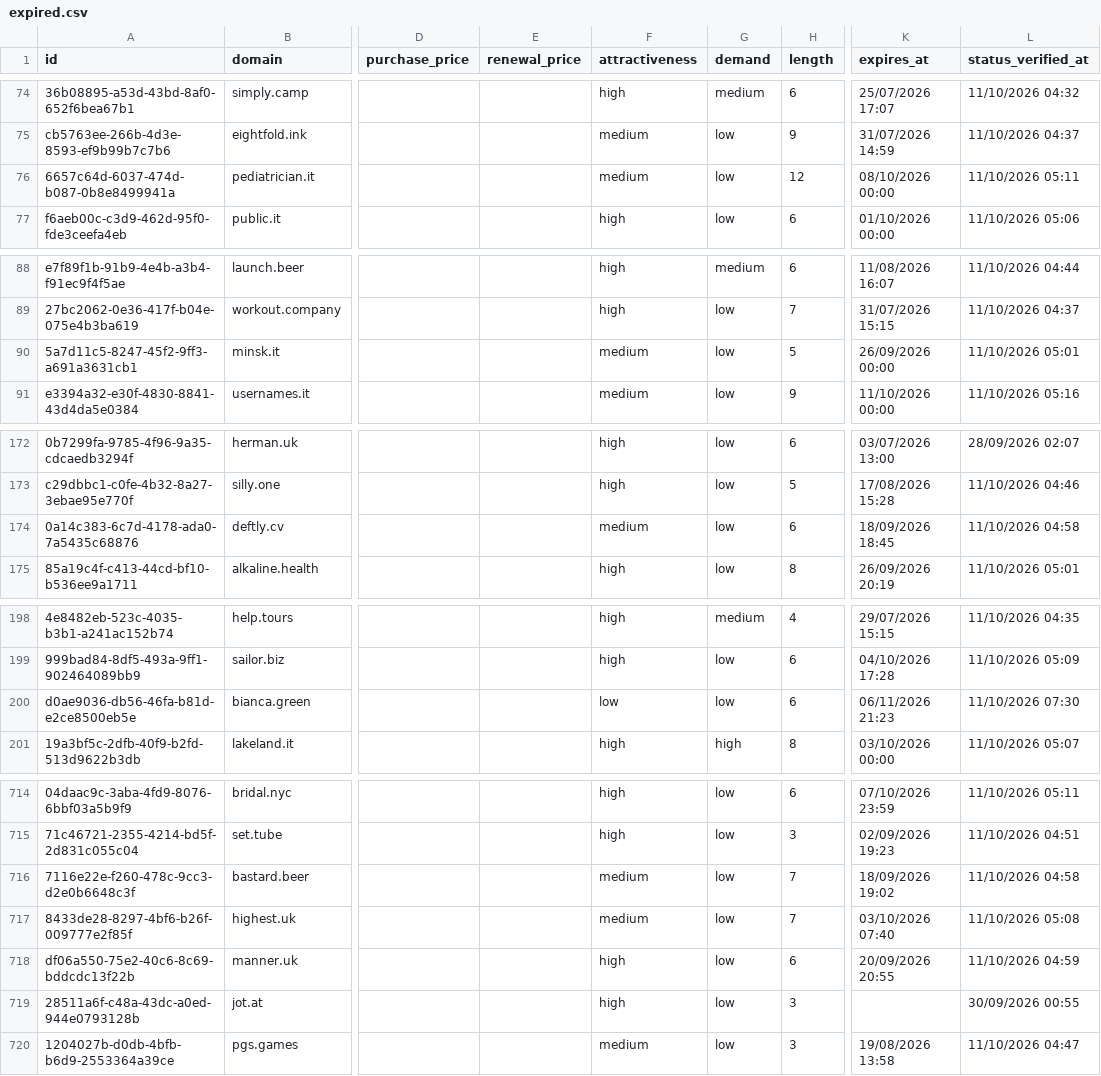
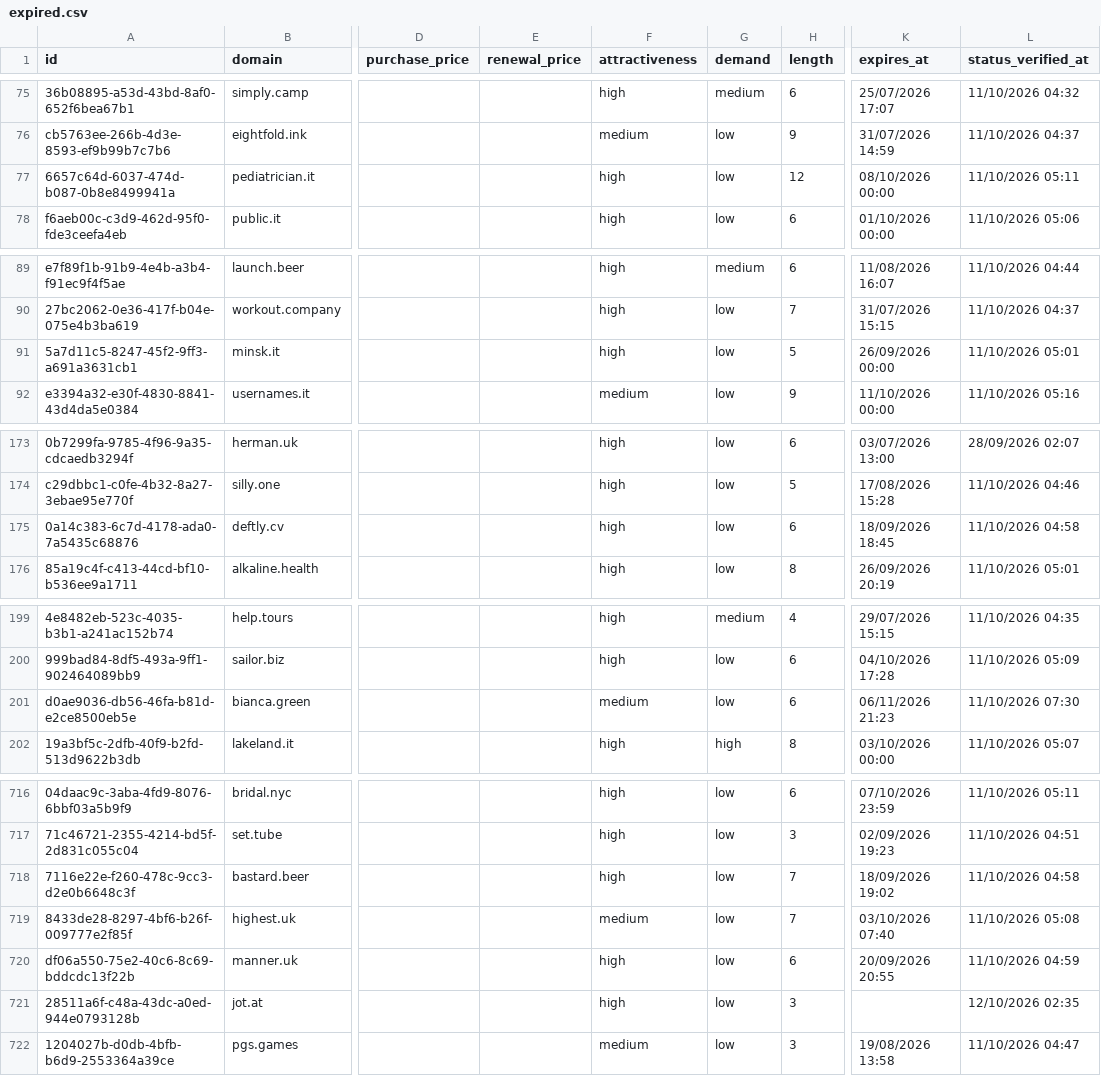
Before and after one commit to UniqueDomains/expired-oneword-domains, a CSV file: expired.csv, drawn as a sheet; only a part is shown, gaps mark what is left out; addresses are those after the commit; the diff covers the shown part only; the diff names each change by its address in the sheet, - before the commit and + after, or states it on an @@ line.

```diff
--- a/expired.csv
+++ b/expired.csv
-F77 (attractiveness): medium
+F77 (attractiveness): high
-F91 (attractiveness): medium
+F91 (attractiveness): high
-F175 (attractiveness): medium
+F175 (attractiveness): high
-F201 (attractiveness): low
+F201 (attractiveness): medium
-F718 (attractiveness): medium
+F718 (attractiveness): high
-L721 (status_verified_at): 30/09/2026 00:55
+L721 (status_verified_at): 12/10/2026 02:35
```
Also changed, not shown: 2 added rows, 2 removed rows and 26 edited cells elsewhere in this file, 1 other file.
